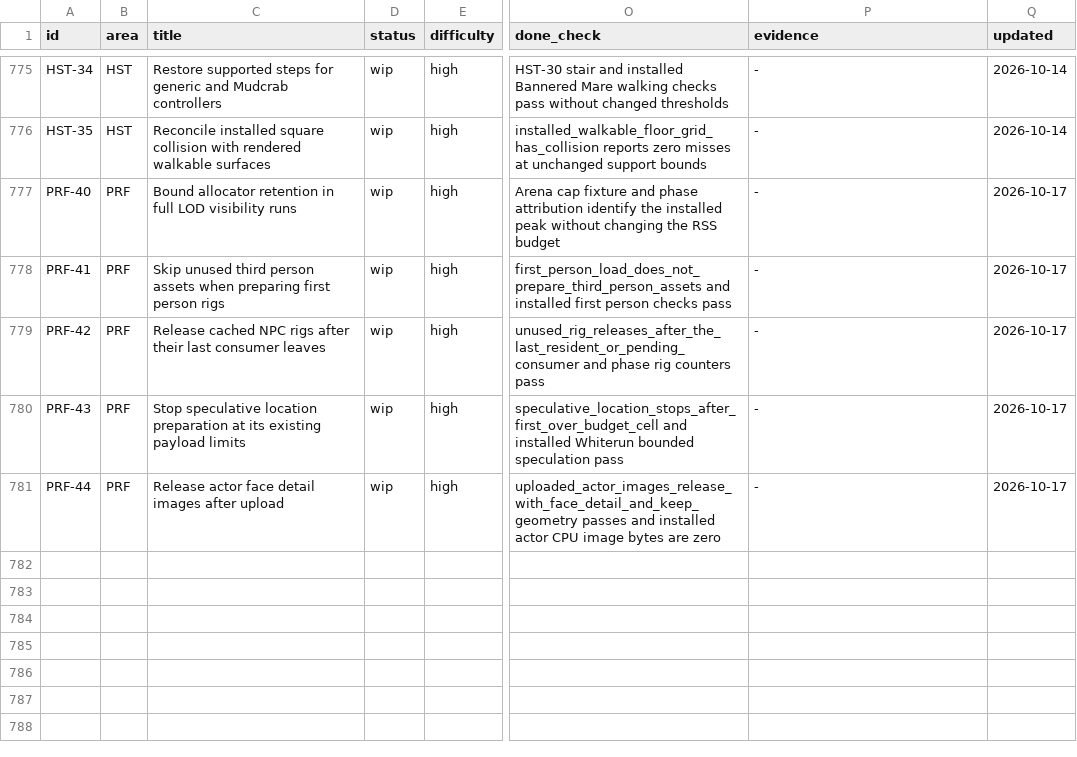
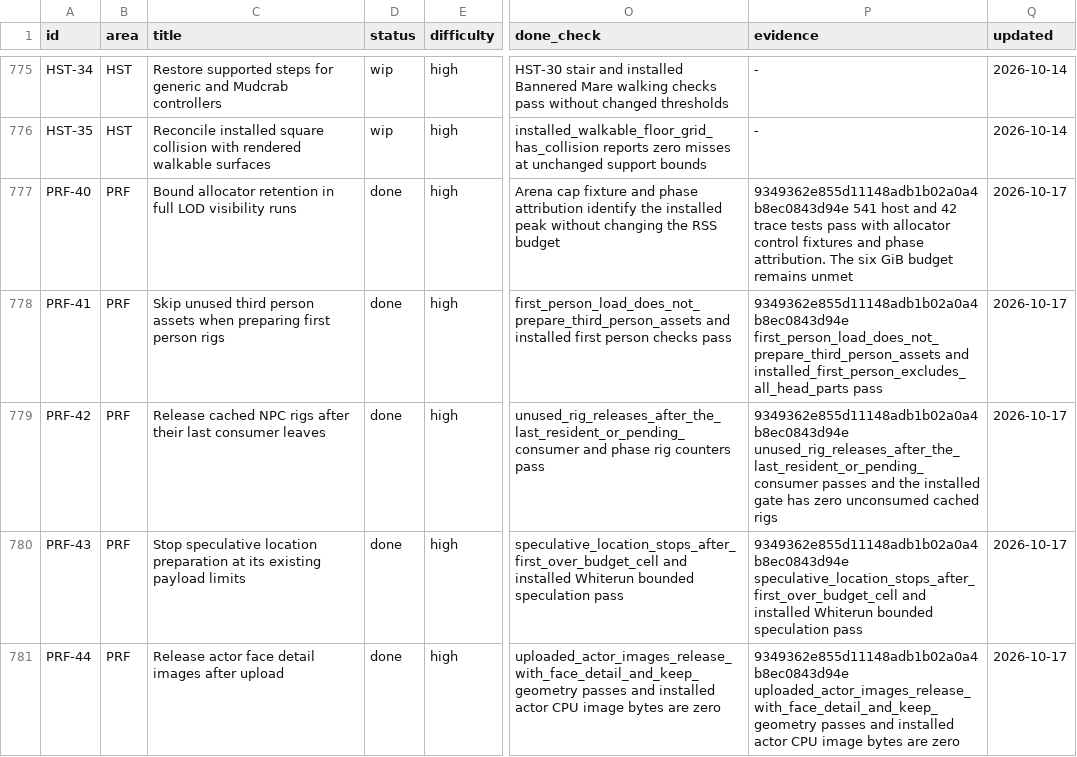
Before and after one commit to earthbone/earthbone-engine, a CSV file: BACKLOG.csv, drawn as a sheet; only a part is shown, gaps mark what is left out; the diff names each change by its address in the sheet, - before the commit and + after, or states it on an @@ line.

Commit message:
Record final LOD memory attribution and validation

```diff
--- a/BACKLOG.csv
+++ b/BACKLOG.csv
-D777:D781 (status): wip
+D777:D781 (status): done
-P777 (evidence): -
+P777 (evidence): 9349362e855d11148adb1b02a0a4b8ec0843d94e 541 host and 42 trace tests pass with allocator control fixtures and phase attribution. The six GiB budget remains unmet
-P778 (evidence): -
+P778 (evidence): 9349362e855d11148adb1b02a0a4b8ec0843d94e first_person_load_does_not_prepare_third_person_assets and installed_first_person_excludes_all_head_parts pass
-P779 (evidence): -
+P779 (evidence): 9349362e855d11148adb1b02a0a4b8ec0843d94e unused_rig_releases_after_the_last_resident_or_pending_consumer passes and the installed gate has zero unconsumed cached rigs
-P780 (evidence): -
+P780 (evidence): 9349362e855d11148adb1b02a0a4b8ec0843d94e speculative_location_stops_after_first_over_budget_cell and installed Whiterun bounded speculation pass
-P781 (evidence): -
+P781 (evidence): 9349362e855d11148adb1b02a0a4b8ec0843d94e uploaded_actor_images_release_with_face_detail_and_keep_geometry passes and installed actor CPU image bytes are zero
```
Also changed, not shown: 1 other file.
